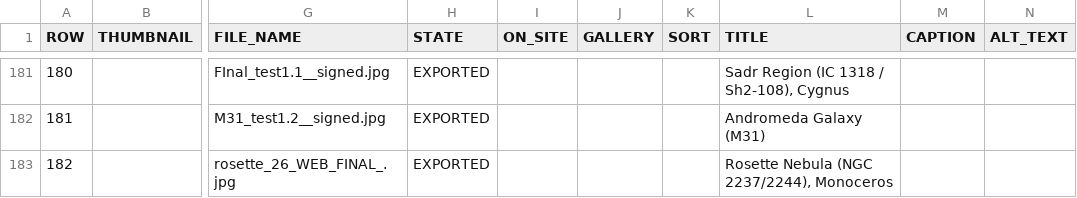
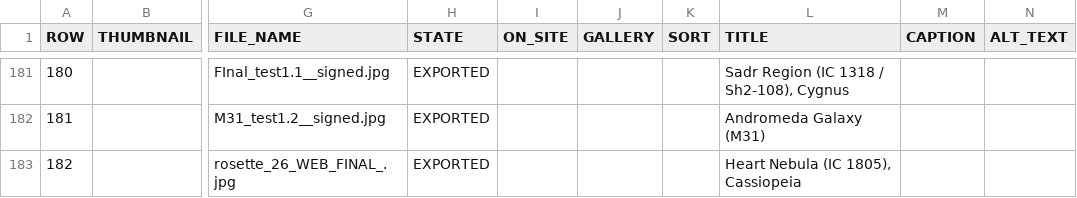
Before and after one commit to pixeljoy1/pixelphoto2026_, a CSV file: src/data/library.csv, drawn as a sheet; only a part is shown, gaps mark what is left out; the diff names each change by its address in the sheet, - before the commit and + after, or states it on an @@ line.

```diff
--- a/src/data/library.csv
+++ b/src/data/library.csv
-L183 (TITLE): Rosette Nebula (NGC 2237/2244), Monoceros
+L183 (TITLE): Heart Nebula (IC 1805), Cassiopeia
```
Also changed, not shown: 1 other file.
